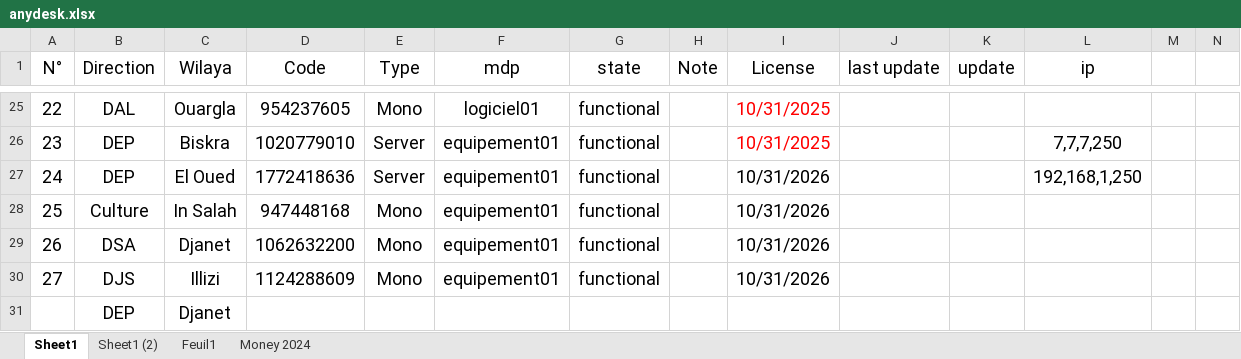
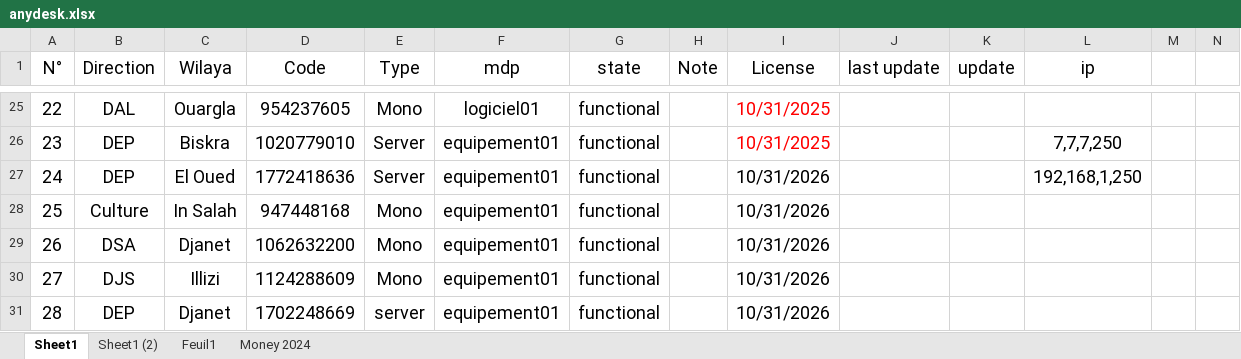
Before and after one commit to iatarien/LGCE, an Excel workbook: anydesk.xlsx, sheet Sheet1, drawn as a sheet; only a part is shown, gaps mark what is left out; values as stored, in another font and other column widths than the file's, no borders; removed rows and columns are numbered as before the commit, all else as after; rows hold the shown columns only; the diff names each change by its address in the sheet, - before the commit and + after, or states it on an @@ line.

Commit message:
dep djanet

```diff
--- a/anydesk.xlsx (sheet Sheet1)
+++ b/anydesk.xlsx (sheet Sheet1)
-row 31:  | DEP | Djanet
+row 31: 28 | DEP | Djanet | 1702248669 | server | equipement01 | functional |  | 10/31/2026
```
Also changed, not shown: 3 other files.
